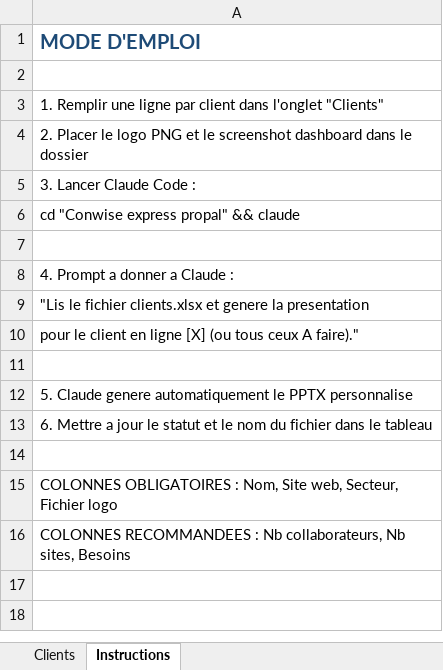
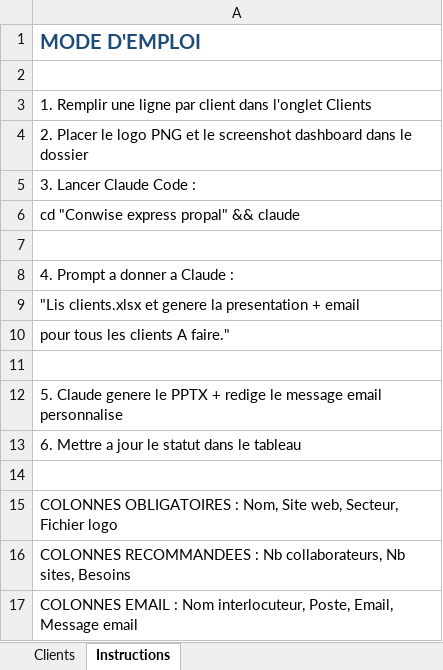
Before and after one commit to Cedwick972/Presentation-Conwise-Express, an Excel workbook: clients.xlsx, sheet Instructions, drawn as a sheet; values as stored, in another font and other column widths than the file's, no borders; the diff names each change by its address in the sheet, - before the commit and + after, or states it on an @@ line.

```diff
--- a/clients.xlsx (sheet Instructions)
+++ b/clients.xlsx (sheet Instructions)
-A3: …dans l'onglet "Clients"
+A3: …dans l'onglet Clients
-A9: "Lis le fichier clients.xlsx et genere la presentation
+A9: "Lis clients.xlsx et genere la presentation + email
-A10: pour le client en ligne [X] (ou tous ceux A faire)."
+A10: pour tous les clients A faire."
-A12: …Claude genere automatiquement le PPTX personnalise
+A12: …Claude genere le PPTX + redige le message email personnalise
-A13: …le statut et le nom du fichier dans le…
+A13: …le statut dans le…
+row 17: COLONNES EMAIL : Nom interlocuteur, Poste, Email, Message email
```
Also changed, not shown: sheet Clients.
